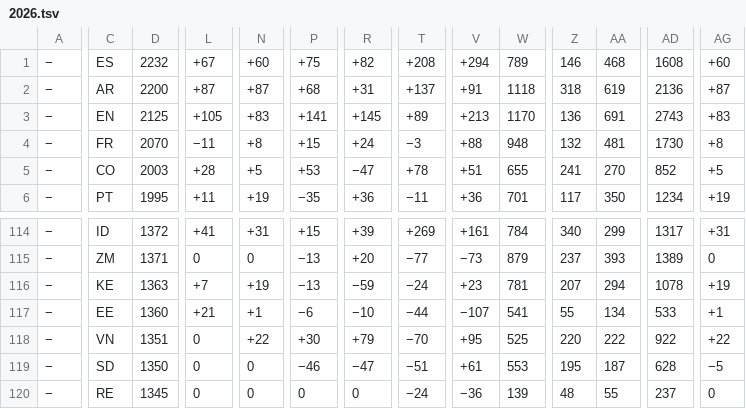
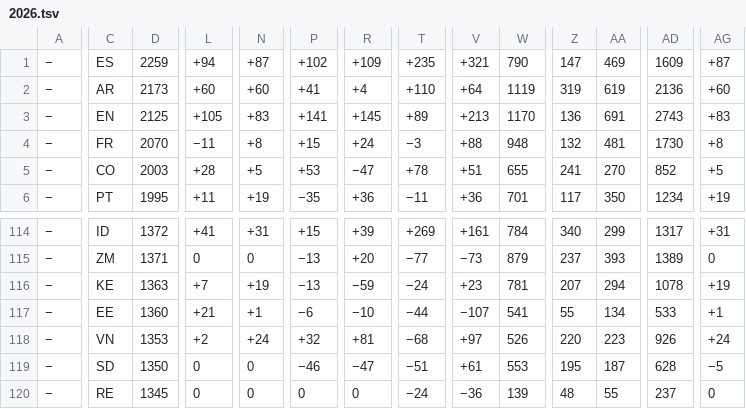
Before and after one commit to nomastudioai/prode, a TSV file: .claude/skills/prediccion-mundial-2026/data/2026.tsv, drawn as a sheet; only a part is shown, gaps mark what is left out; the diff covers the shown part only; the diff names each change by its address in the sheet, - before the commit and + after, or states it on an @@ line.

```diff
--- a/.claude/skills/prediccion-mundial-2026/data/2026.tsv
+++ b/.claude/skills/prediccion-mundial-2026/data/2026.tsv
-D1: 2232
+D1: 2259
-L1: +67
+L1: +94
-N1: +60
+N1: +87
-P1: +75
+P1: +102
-R1: +82
+R1: +109
-T1: +208
+T1: +235
-V1: +294
+V1: +321
-W1: 789
+W1: 790
-Z1: 146
+Z1: 147
-AA1: 468
+AA1: 469
-AD1: 1608
+AD1: 1609
-AG1: +60
+AG1: +87
-D2: 2200
+D2: 2173
-L2: +87
+L2: +60
-N2: +87
+N2: +60
-P2: +68
+P2: +41
-R2: +31
+R2: +4
-T2: +137
+T2: +110
-V2: +91
+V2: +64
-W2: 1118
+W2: 1119
-Z2: 318
+Z2: 319
-AG2: +87
+AG2: +60
-D118: 1351
+D118: 1353
-L118: 0
+L118: +2
-N118: +22
+N118: +24
-P118: +30
+P118: +32
-R118: +79
+R118: +81
-T118: −70
+T118: −68
-V118: +95
+V118: +97
-W118: 525
+W118: 526
-AA118: 222
+AA118: 223
-AD118: 922
+AD118: 926
-AG118: +22
+AG118: +24
```
Also changed, not shown: 16 edited cells elsewhere in this file, 5 other files.
